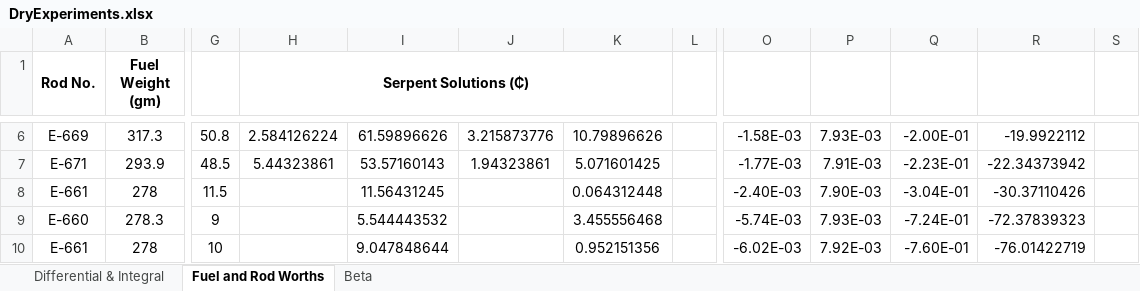
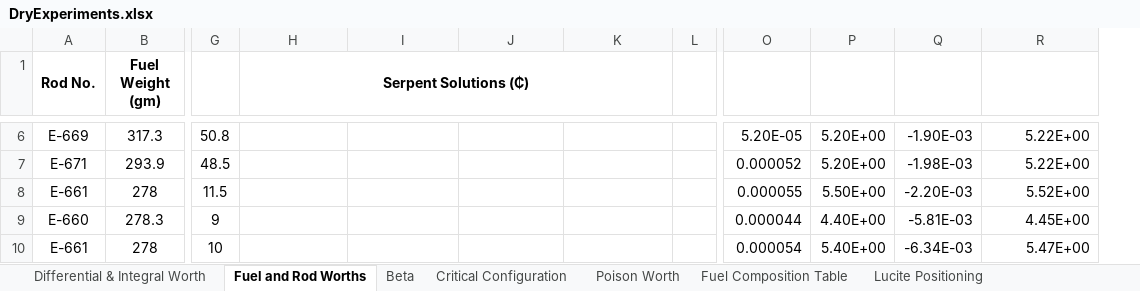
Before and after one commit to CORE-GATECH-GROUP/SNAP-REACTORS, an Excel workbook: snapReactors/reference_calc/DryExperiments.xlsx, sheet Fuel and Rod Worths, drawn as a sheet; only a part is shown, gaps mark what is left out; values as stored, in another font and other column widths than the file's, no borders; removed rows and columns are numbered as before the commit, all else as after; the diff covers the shown part only; the diff names each change by its address in the sheet, - before the commit and + after, or states it on an @@ line.

```diff
--- a/snapReactors/reference_calc/DryExperiments.xlsx (sheet Fuel and Rod Worths)
+++ b/snapReactors/reference_calc/DryExperiments.xlsx (sheet Fuel and Rod Worths)
-sheet tab: Differential & Integral
+sheet tab: Differential & Integral Worth
+sheet tab: Critical Configuration
+sheet tab: Poison Worth
+sheet tab: Fuel Composition Table
+sheet tab: Lucite Positioning
-column P, rows 6-10: 7.93E-03 | 7.91E-03 | 7.90E-03 | 7.93E-03 | 7.92E-03
+column P, rows 6-10: 5.20E+00 | 5.20E+00 | 5.50E+00 | 4.40E+00 | 5.40E+00
-column S, empty
-H6 (Serpent Solutions (₵)): 2.584126224
+H6 (Serpent Solutions (₵)): (empty)
-I6: 61.59896626
+I6: (empty)
-J6: 3.215873776
+J6: (empty)
-K6: 10.79896626
+K6: (empty)
-O6: -1.58E-03
+O6: 5.20E-05
-Q6: -2.00E-01
+Q6: -1.90E-03
-R6: -19.9922112
+R6: 5.22E+00
-H7 (Serpent Solutions (₵)): 5.44323861
+H7 (Serpent Solutions (₵)): (empty)
-I7: 53.57160143
+I7: (empty)
-J7: 1.94323861
+J7: (empty)
-K7: 5.071601425
+K7: (empty)
-O7: -1.77E-03
+O7: 0.000052
-Q7: -2.23E-01
+Q7: -1.98E-03
-R7: -22.34373942
+R7: 5.22E+00
-I8: 11.56431245
+I8: (empty)
-K8: 0.064312448
+K8: (empty)
-O8: -2.40E-03
+O8: 0.000055
-Q8: -3.04E-01
+Q8: -2.20E-03
-R8: -30.37110426
+R8: 5.52E+00
-I9: 5.544443532
+I9: (empty)
-K9: 3.455556468
+K9: (empty)
-O9: -5.74E-03
+O9: 0.000044
-Q9: -7.24E-01
+Q9: -5.81E-03
-R9: -72.37839323
+R9: 4.45E+00
-I10: 9.047848644
+I10: (empty)
-K10: 0.952151356
+K10: (empty)
-O10: -6.02E-03
+O10: 0.000054
-Q10: -7.60E-01
+Q10: -6.34E-03
-R10: -76.01422719
+R10: 5.47E+00
```
Also changed, not shown: 4 added rows, 4 removed rows, 77 edited cells and cell formats elsewhere in this sheet, sheet Differential & Integral Worth, other sheet tabs, formulas that keep their value, charts or pictures, snapReactors/reference_calc/Isotopic Abundance Calculator - SNAP8.xlsx, 36 other files.
